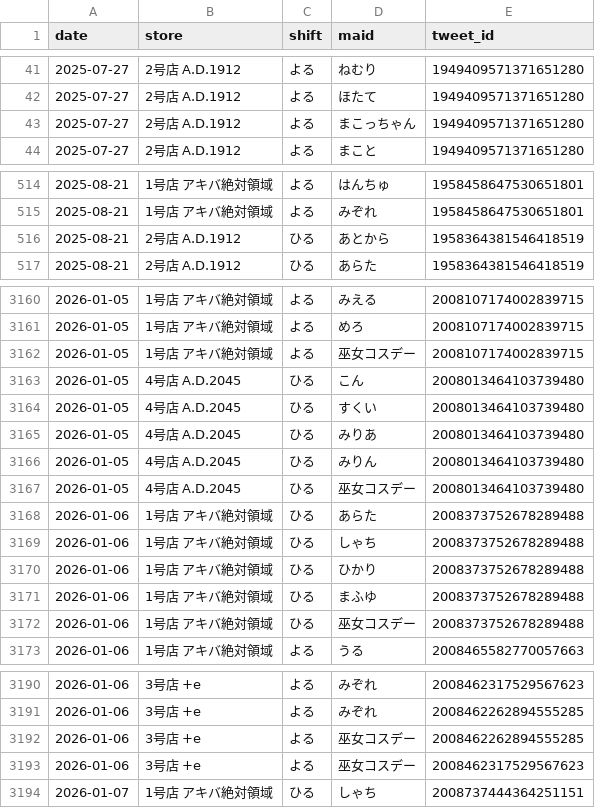
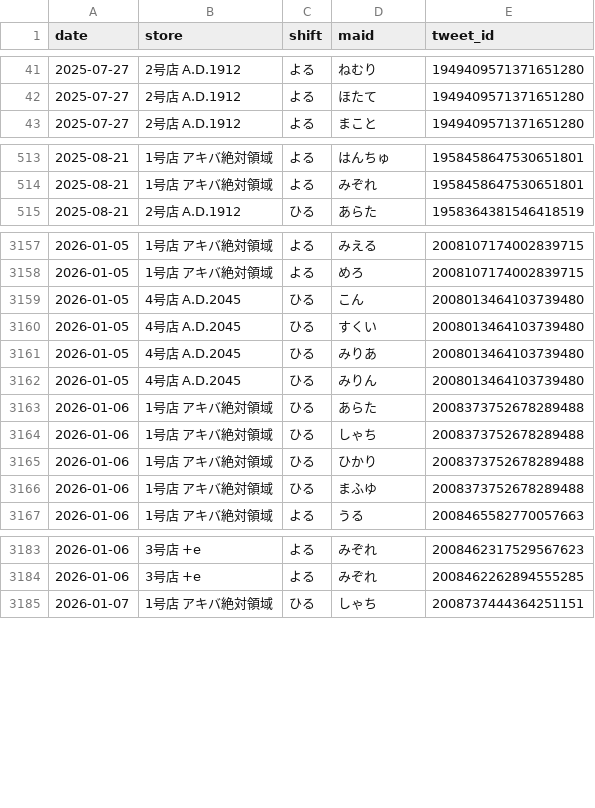
Before and after one commit to agurakakenai/akibazettai-schedule-calendar, a CSV file: tools/data/shifts.csv, drawn as a sheet; only a part is shown, gaps mark what is left out; the diff covers the shown part only; the diff names each change by its address in the sheet, - before the commit and + after, or states it on an @@ line.

```diff
--- a/tools/data/shifts.csv
+++ b/tools/data/shifts.csv
-row 43: 2025-07-27 | 2号店 A.D.1912 | よる | まこっちゃん | 1949409571371651280
-row 516: 2025-08-21 | 2号店 A.D.1912 | ひる | あとから | 1958364381546418519
-row 3162: 2026-01-05 | 1号店 アキバ絶対領域 | よる | 巫女コスデー | 2008107174002839715
-row 3167: 2026-01-05 | 4号店 A.D.2045 | ひる | 巫女コスデー | 2008013464103739480
-row 3172: 2026-01-06 | 1号店 アキバ絶対領域 | ひる | 巫女コスデー | 2008373752678289488
-row 3192: 2026-01-06 | 3号店 +e | よる | 巫女コスデー | 2008462262894555285
-row 3193: 2026-01-06 | 3号店 +e | よる | 巫女コスデー | 2008462317529567623
```
Also changed, not shown: 4 removed rows elsewhere in this file, 4 other files.
